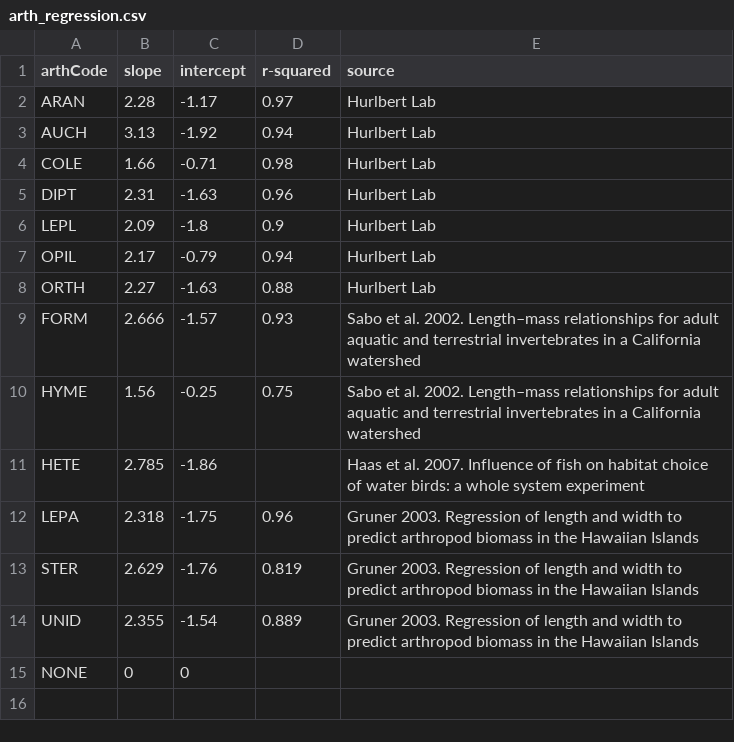
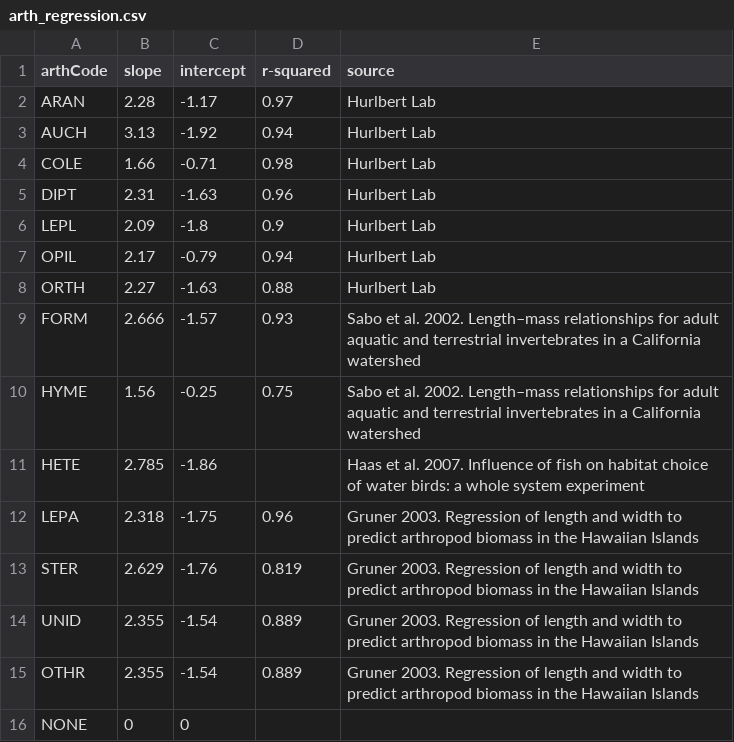
Before and after one commit to hurlbertlab/caterpillars-count-analysis, a CSV file: data/arthropods/arth_regression.csv, drawn as a sheet.

Commit message:
adding OTHR to length-mass regressions

```diff
--- a/data/arthropods/arth_regression.csv
+++ b/data/arthropods/arth_regression.csv
@@ -14,2 +14,3 @@ STER,2.629,-1.76,0.819,Gruner 2003. Regression of length and width to predict ar
 UNID,2.355,-1.54,0.889,Gruner 2003. Regression of length and width to predict arthropod biomass in the Hawaiian Islands
+OTHR,2.355,-1.54,0.889,Gruner 2003. Regression of length and width to predict arthropod biomass in the Hawaiian Islands
 NONE,0,0,,
```
